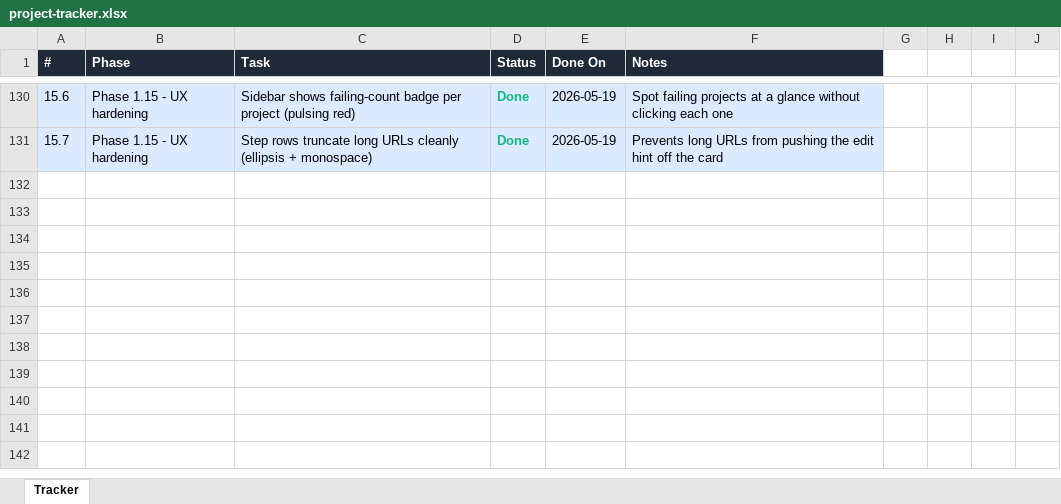
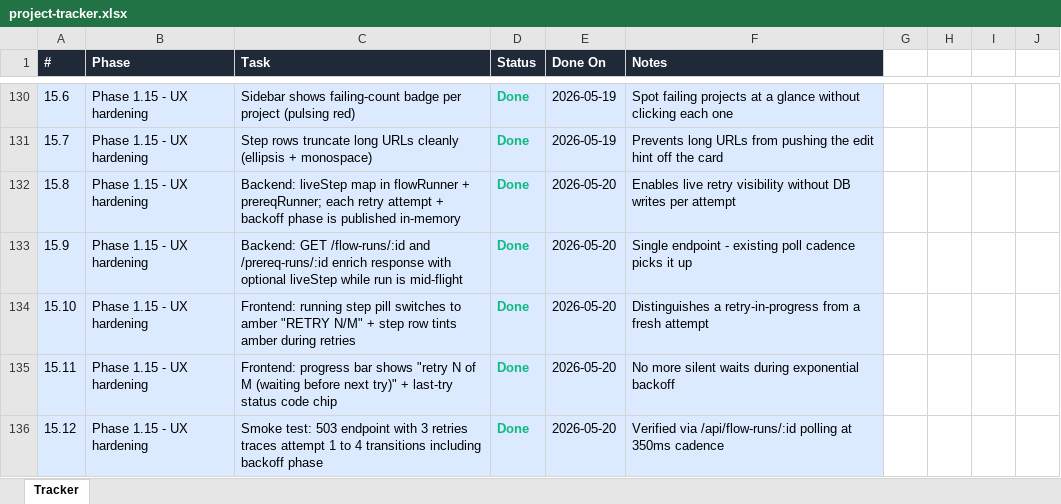
Before and after one commit to Pathuri-Deepesh/AI-Functional-Monitoring-Suite, an Excel workbook: project-tracker.xlsx, sheet Tracker, drawn as a sheet; only a part is shown, gaps mark what is left out; values as stored, in another font and other column widths than the file's, no borders; the diff names each change by its address in the sheet, - before the commit and + after, or states it on an @@ line.

```diff
--- a/project-tracker.xlsx (sheet Tracker)
+++ b/project-tracker.xlsx (sheet Tracker)
+row 132: 15.8 | Phase 1.15 - UX hardening | Backend: liveStep map in flowRunner + prereqRunner; each retry attempt + backoff phase is published in-memory | Done | 2026-05-20 | Enables live retry visibility without DB writes per attempt
+row 133: 15.9 | Phase 1.15 - UX hardening | Backend: GET /flow-runs/:id and /prereq-runs/:id enrich response with optional liveStep while run is mid-flight | Done | 2026-05-20 | Single endpoint - existing poll cadence picks it up
+row 134: 15.10 | Phase 1.15 - UX hardening | Frontend: running step pill switches to amber "RETRY N/M" + step row tints amber during retries | Done | 2026-05-20 | Distinguishes a retry-in-progress from a fresh attempt
+row 135: 15.11 | Phase 1.15 - UX hardening | Frontend: progress bar shows "retry N of M (waiting before next try)" + last-try status code chip | Done | 2026-05-20 | No more silent waits during exponential backoff
+row 136: 15.12 | Phase 1.15 - UX hardening | Smoke test: 503 endpoint with 3 retries traces attempt 1 to 4 transitions including backoff phase | Done | 2026-05-20 | Verified via /api/flow-runs/:id polling at 350ms cadence
```
Also changed, not shown: 10 other files.
